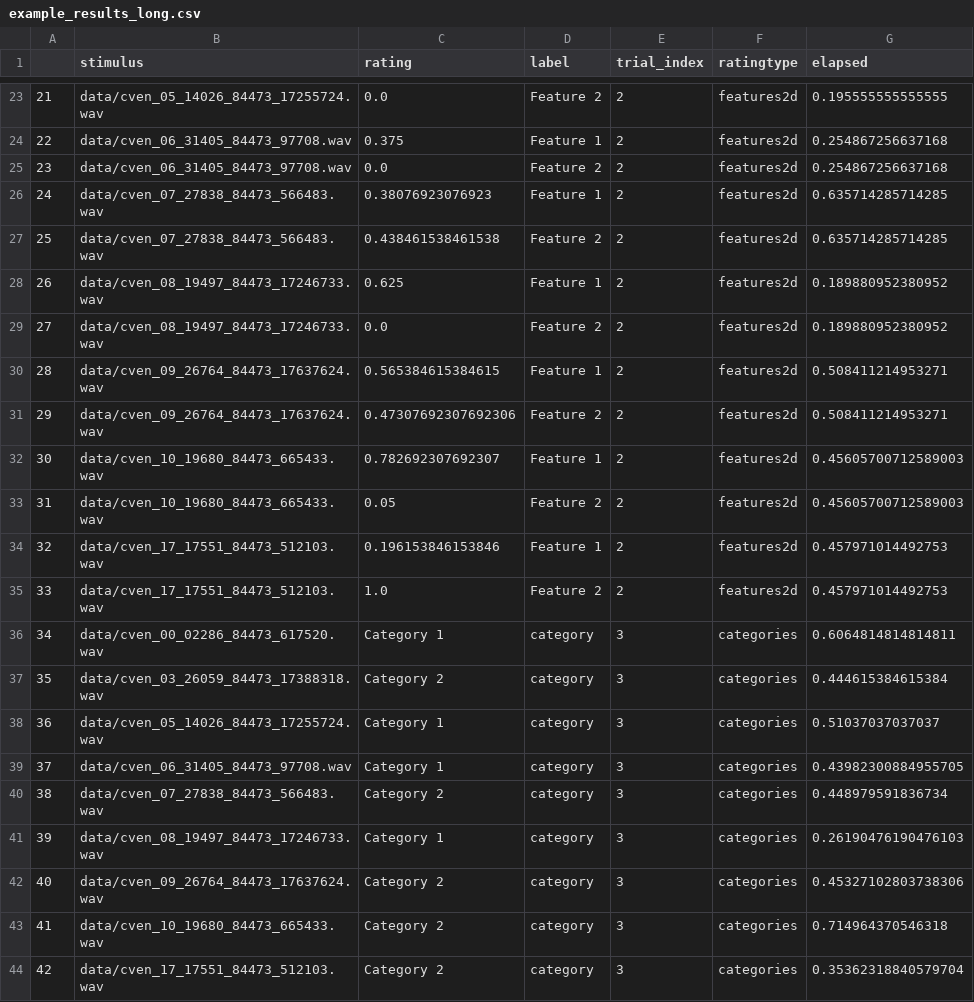
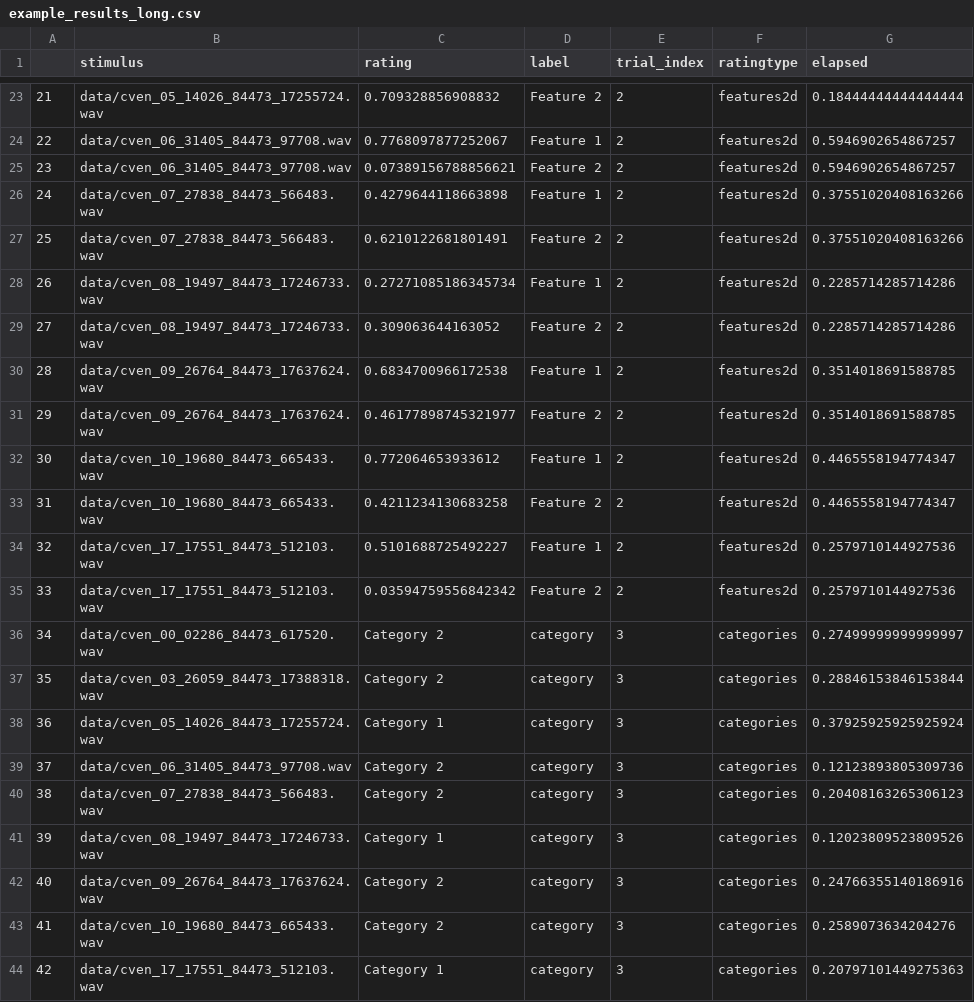
Before and after one commit to pwdonh/audio_tokens, a CSV file: analysis/converted/example_results_long.csv, drawn as a sheet; only a part is shown, gaps mark what is left out; the diff covers the shown part only.

```diff
--- a/analysis/converted/example_results_long.csv
+++ b/analysis/converted/example_results_long.csv
@@ -23,22 +23,22 @@
-21,data/cven_05_14026_84473_17255724.wav,0.0,Feature 2,2,features2d,0.195555555555555
-22,data/cven_06_31405_84473_97708.wav,0.375,Feature 1,2,features2d,0.254867256637168
-23,data/cven_06_31405_84473_97708.wav,0.0,Feature 2,2,features2d,0.254867256637168
-24,data/cven_07_27838_84473_566483.wav,0.38076923076923,Feature 1,2,features2d,0.635714285714285
-25,data/cven_07_27838_84473_566483.wav,0.438461538461538,Feature 2,2,features2d,0.635714285714285
-26,data/cven_08_19497_84473_17246733.wav,0.625,Feature 1,2,features2d,0.189880952380952
-27,data/cven_08_19497_84473_17246733.wav,0.0,Feature 2,2,features2d,0.189880952380952
-28,data/cven_09_26764_84473_17637624.wav,0.565384615384615,Feature 1,2,features2d,0.508411214953271
-29,data/cven_09_26764_84473_17637624.wav,0.47307692307692306,Feature 2,2,features2d,0.508411214953271
-30,data/cven_10_19680_84473_665433.wav,0.782692307692307,Feature 1,2,features2d,0.45605700712589003
-31,data/cven_10_19680_84473_665433.wav,0.05,Feature 2,2,features2d,0.45605700712589003
-32,data/cven_17_17551_84473_512103.wav,0.196153846153846,Feature 1,2,features2d,0.457971014492753
-33,data/cven_17_17551_84473_512103.wav,1.0,Feature 2,2,features2d,0.457971014492753
-34,data/cven_00_02286_84473_617520.wav,Category 1,category,3,categories,0.6064814814814811
-35,data/cven_03_26059_84473_17388318.wav,Category 2,category,3,categories,0.444615384615384
-36,data/cven_05_14026_84473_17255724.wav,Category 1,category,3,categories,0.51037037037037
-37,data/cven_06_31405_84473_97708.wav,Category 1,category,3,categories,0.43982300884955705
-38,data/cven_07_27838_84473_566483.wav,Category 2,category,3,categories,0.448979591836734
-39,data/cven_08_19497_84473_17246733.wav,Category 1,category,3,categories,0.26190476190476103
-40,data/cven_09_26764_84473_17637624.wav,Category 2,category,3,categories,0.45327102803738306
-41,data/cven_10_19680_84473_665433.wav,Category 2,category,3,categories,0.714964370546318
-42,data/cven_17_17551_84473_512103.wav,Category 2,category,3,categories,0.35362318840579704
+21,data/cven_05_14026_84473_17255724.wav,0.709328856908832,Feature 2,2,features2d,0.18444444444444444
+22,data/cven_06_31405_84473_97708.wav,0.7768097877252067,Feature 1,2,features2d,0.5946902654867257
+23,data/cven_06_31405_84473_97708.wav,0.07389156788856621,Feature 2,2,features2d,0.5946902654867257
+24,data/cven_07_27838_84473_566483.wav,0.4279644118663898,Feature 1,2,features2d,0.37551020408163266
+25,data/cven_07_27838_84473_566483.wav,0.6210122681801491,Feature 2,2,features2d,0.37551020408163266
+26,data/cven_08_19497_84473_17246733.wav,0.27271085186345734,Feature 1,2,features2d,0.2285714285714286
+27,data/cven_08_19497_84473_17246733.wav,0.309063644163052,Feature 2,2,features2d,0.2285714285714286
+28,data/cven_09_26764_84473_17637624.wav,0.6834700966172538,Feature 1,2,features2d,0.3514018691588785
+29,data/cven_09_26764_84473_17637624.wav,0.46177898745321977,Feature 2,2,features2d,0.3514018691588785
+30,data/cven_10_19680_84473_665433.wav,0.772064653933612,Feature 1,2,features2d,0.4465558194774347
+31,data/cven_10_19680_84473_665433.wav,0.4211234130683258,Feature 2,2,features2d,0.4465558194774347
+32,data/cven_17_17551_84473_512103.wav,0.5101688725492227,Feature 1,2,features2d,0.2579710144927536
+33,data/cven_17_17551_84473_512103.wav,0.03594759556842342,Feature 2,2,features2d,0.2579710144927536
+34,data/cven_00_02286_84473_617520.wav,Category 2,category,3,categories,0.27499999999999997
+35,data/cven_03_26059_84473_17388318.wav,Category 2,category,3,categories,0.28846153846153844
+36,data/cven_05_14026_84473_17255724.wav,Category 1,category,3,categories,0.37925925925925924
+37,data/cven_06_31405_84473_97708.wav,Category 2,category,3,categories,0.12123893805309736
+38,data/cven_07_27838_84473_566483.wav,Category 2,category,3,categories,0.20408163265306123
+39,data/cven_08_19497_84473_17246733.wav,Category 1,category,3,categories,0.12023809523809526
+40,data/cven_09_26764_84473_17637624.wav,Category 2,category,3,categories,0.24766355140186916
+41,data/cven_10_19680_84473_665433.wav,Category 2,category,3,categories,0.2589073634204276
+42,data/cven_17_17551_84473_512103.wav,Category 1,category,3,categories,0.20797101449275363
```
Also changed, not shown: 56 edited cells elsewhere in this file, analysis/converted/example_results_similarity_trial5.csv, analysis/converted/example_results_triplets.csv.
